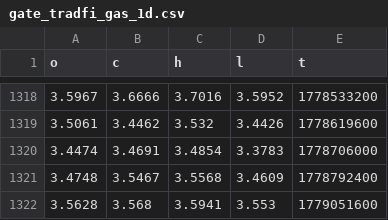
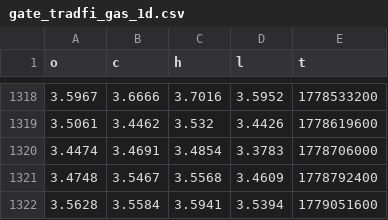
Before and after one commit to evan7646-cloud/Download_Gate_Gasoline_price, a CSV file: gate_tradfi_gas_1d.csv, drawn as a sheet; only a part is shown, gaps mark what is left out.

```diff
--- a/gate_tradfi_gas_1d.csv
+++ b/gate_tradfi_gas_1d.csv
@@ -1321,2 +1321,2 @@ o,c,h,l,t
 3.4748,3.5467,3.5568,3.4609,1778792400
-3.5628,3.568,3.5941,3.553,1779051600
+3.5628,3.5584,3.5941,3.5394,1779051600
```
Also changed, not shown: gate_tradfi_gas_15m.csv, gate_tradfi_gas_15m_final.csv, 9 other files.
